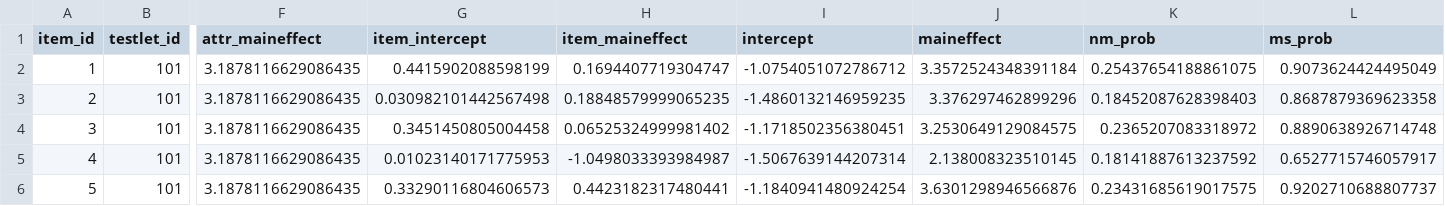
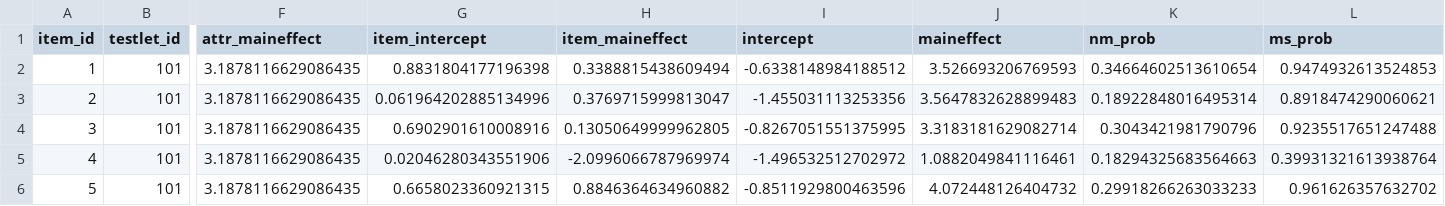
Before and after one commit to atlas-aai/bayes-concept, a CSV file: data/item-parameters.csv, drawn as a sheet; only a part is shown, gaps mark what is left out; the diff covers the shown part only; the diff names each change by its address in the sheet, - before the commit and + after, or states it on an @@ line.

Commit message:
change data structure to match IM only

```diff
--- a/data/item-parameters.csv
+++ b/data/item-parameters.csv
-G2 (item_intercept): 0.4415902088598199
+G2 (item_intercept): 0.8831804177196398
-H2 (item_maineffect): 0.1694407719304747
+H2 (item_maineffect): 0.3388815438609494
-I2 (intercept): -1.0754051072786712
+I2 (intercept): -0.6338148984188512
-J2 (maineffect): 3.3572524348391184
+J2 (maineffect): 3.526693206769593
-K2 (nm_prob): 0.25437654188861075
+K2 (nm_prob): 0.34664602513610654
-L2 (ms_prob): 0.9073624424495049
+L2 (ms_prob): 0.9474932613524853
-G3 (item_intercept): 0.030982101442567498
+G3 (item_intercept): 0.061964202885134996
-H3 (item_maineffect): 0.18848579999065235
+H3 (item_maineffect): 0.3769715999813047
-I3 (intercept): -1.4860132146959235
+I3 (intercept): -1.455031113253356
-J3 (maineffect): 3.376297462899296
+J3 (maineffect): 3.5647832628899483
-K3 (nm_prob): 0.18452087628398403
+K3 (nm_prob): 0.18922848016495314
-L3 (ms_prob): 0.8687879369623358
+L3 (ms_prob): 0.8918474290060621
-G4 (item_intercept): 0.3451450805004458
+G4 (item_intercept): 0.6902901610008916
-H4 (item_maineffect): 0.06525324999981402
+H4 (item_maineffect): 0.13050649999962805
-I4 (intercept): -1.1718502356380451
+I4 (intercept): -0.8267051551375995
-J4 (maineffect): 3.2530649129084575
+J4 (maineffect): 3.3183181629082714
-K4 (nm_prob): 0.2365207083318972
+K4 (nm_prob): 0.3043421981790796
-L4 (ms_prob): 0.8890638926714748
+L4 (ms_prob): 0.9235517651247488
-G5 (item_intercept): 0.01023140171775953
+G5 (item_intercept): 0.02046280343551906
-H5 (item_maineffect): -1.0498033393984987
+H5 (item_maineffect): -2.0996066787969974
-I5 (intercept): -1.5067639144207314
+I5 (intercept): -1.496532512702972
-J5 (maineffect): 2.138008323510145
+J5 (maineffect): 1.0882049841116461
-K5 (nm_prob): 0.18141887613237592
+K5 (nm_prob): 0.18294325683564663
-L5 (ms_prob): 0.6527715746057917
+L5 (ms_prob): 0.39931321613938764
-G6 (item_intercept): 0.33290116804606573
+G6 (item_intercept): 0.6658023360921315
-H6 (item_maineffect): 0.4423182317480441
+H6 (item_maineffect): 0.8846364634960882
-I6 (intercept): -1.1840941480924254
+I6 (intercept): -0.8511929800463596
-J6 (maineffect): 3.6301298946566876
+J6 (maineffect): 4.072448126404732
-K6 (nm_prob): 0.23431685619017575
+K6 (nm_prob): 0.29918266263033233
-L6 (ms_prob): 0.9202710688807737
+L6 (ms_prob): 0.961626357632702
```
Also changed, not shown: 72 edited cells elsewhere in this file, 2 other files.
